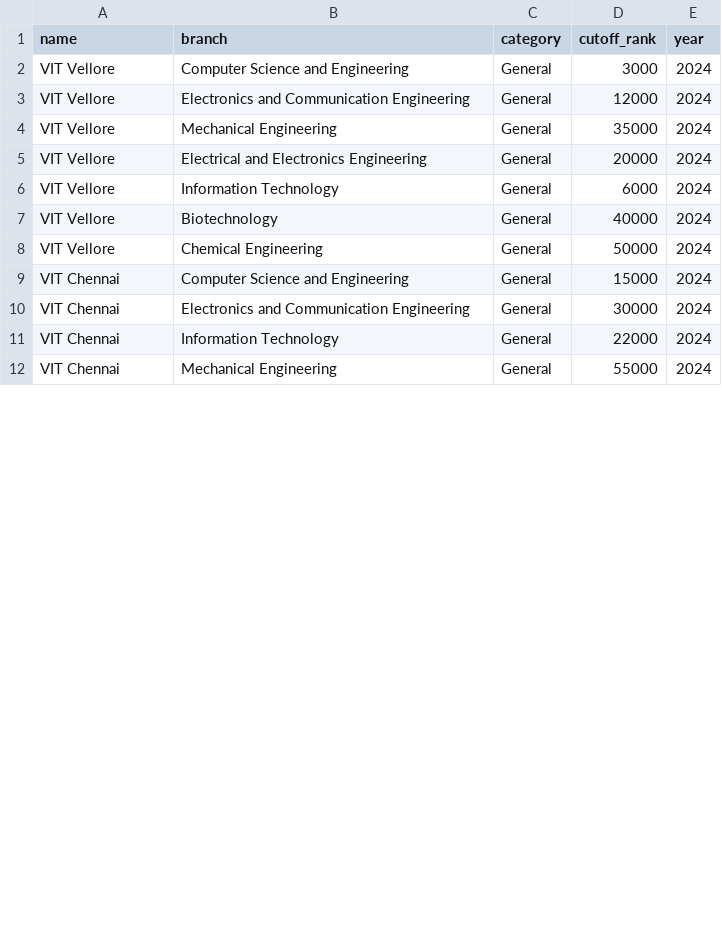
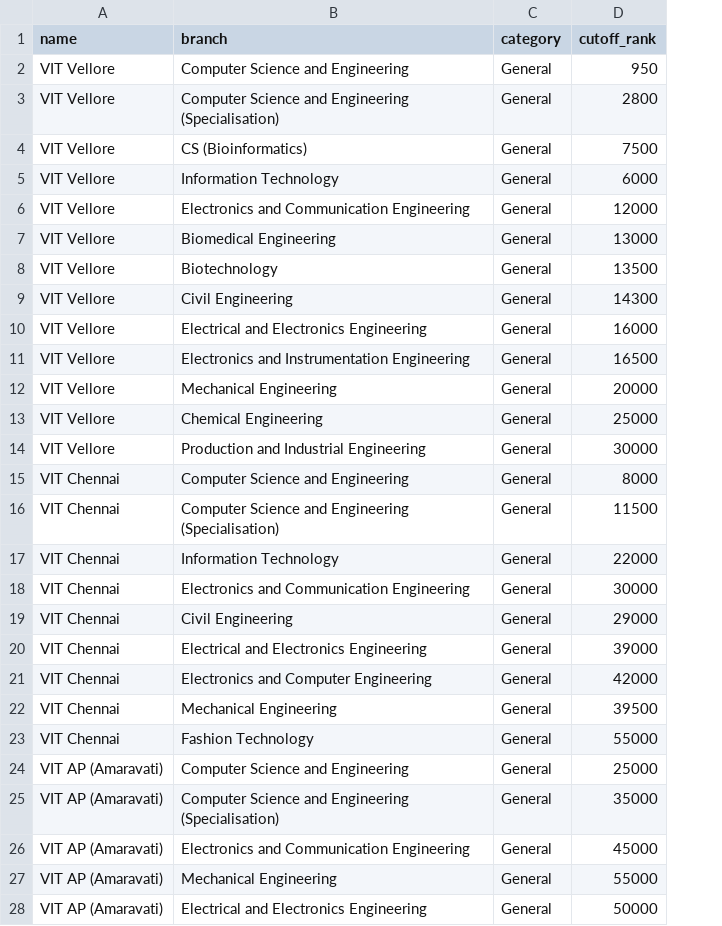
Before and after one commit to avinrique/comedk-official, a CSV file: backend/src/data/vit_cutoffs.csv, drawn as a sheet; only a part is shown; removed rows and columns are numbered as before the commit, all else as after; the diff covers the shown part only; the diff names each change by its address in the sheet, - before the commit and + after, or states it on an @@ line.

```diff
--- a/backend/src/data/vit_cutoffs.csv
+++ b/backend/src/data/vit_cutoffs.csv
-column E (year), rows 2-12: all 2024
-D2 (cutoff_rank): 3000
+D2 (cutoff_rank): 950
+row 3: VIT Vellore | Computer Science and Engineering (Specialisation) | General | 2800
+row 4: VIT Vellore | CS (Bioinformatics) | General | 7500
+row 5: VIT Vellore | Information Technology | General | 6000
-B7 (branch): Mechanical Engineering
+B7 (branch): Biomedical Engineering
-D7 (cutoff_rank): 35000
+D7 (cutoff_rank): 13000
+row 8: VIT Vellore | Biotechnology | General | 13500
+row 9: VIT Vellore | Civil Engineering | General | 14300
-D10 (cutoff_rank): 20000
+D10 (cutoff_rank): 16000
-B11 (branch): Information Technology
+B11 (branch): Electronics and Instrumentation Engineering
-D11 (cutoff_rank): 6000
+D11 (cutoff_rank): 16500
-B12 (branch): Biotechnology
+B12 (branch): Mechanical Engineering
-D12 (cutoff_rank): 40000
+D12 (cutoff_rank): 20000
-D13 (cutoff_rank): 50000
+D13 (cutoff_rank): 25000
+row 14: VIT Vellore | Production and Industrial Engineering | General | 30000
-D15 (cutoff_rank): 15000
+D15 (cutoff_rank): 8000
+row 16: VIT Chennai | Computer Science and Engineering (Specialisation) | General | 11500
+row 17: VIT Chennai | Information Technology | General | 22000
+row 19: VIT Chennai | Civil Engineering | General | 29000
+row 20: VIT Chennai | Electrical and Electronics Engineering | General | 39000
+row 21: VIT Chennai | Electronics and Computer Engineering | General | 42000
-B22 (branch): Information Technology
+B22 (branch): Mechanical Engineering
-D22 (cutoff_rank): 22000
+D22 (cutoff_rank): 39500
-B23 (branch): Mechanical Engineering
+B23 (branch): Fashion Technology
@@ row 15 moved to row 24: VIT AP (Amaravati) @@
+row 25: VIT AP (Amaravati) | Computer Science and Engineering (Specialisation) | General | 35000
@@ row 16 moved to row 26: VIT AP (Amaravati) @@
+row 27: VIT AP (Amaravati) | Mechanical Engineering | General | 55000
+row 28: VIT AP (Amaravati) | Electrical and Electronics Engineering | General | 50000
```
Also changed, not shown: 5 added rows elsewhere in this file, backend/src/data/srm_cutoffs.csv, 32 other files.
